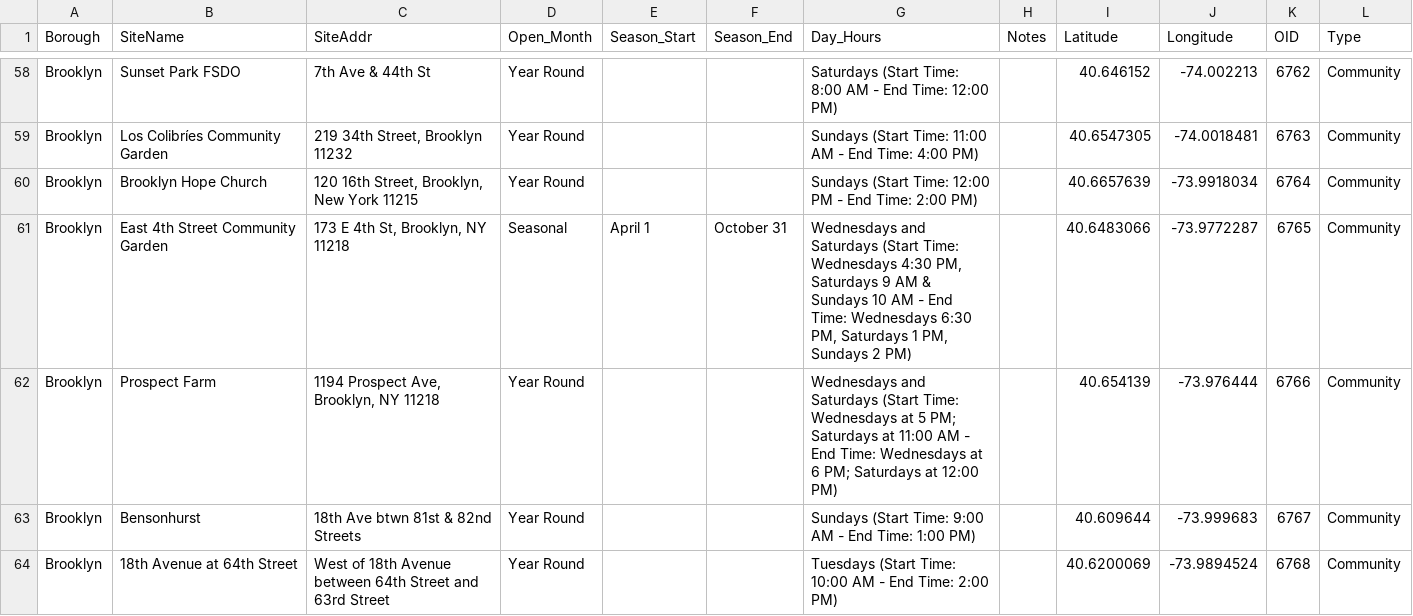
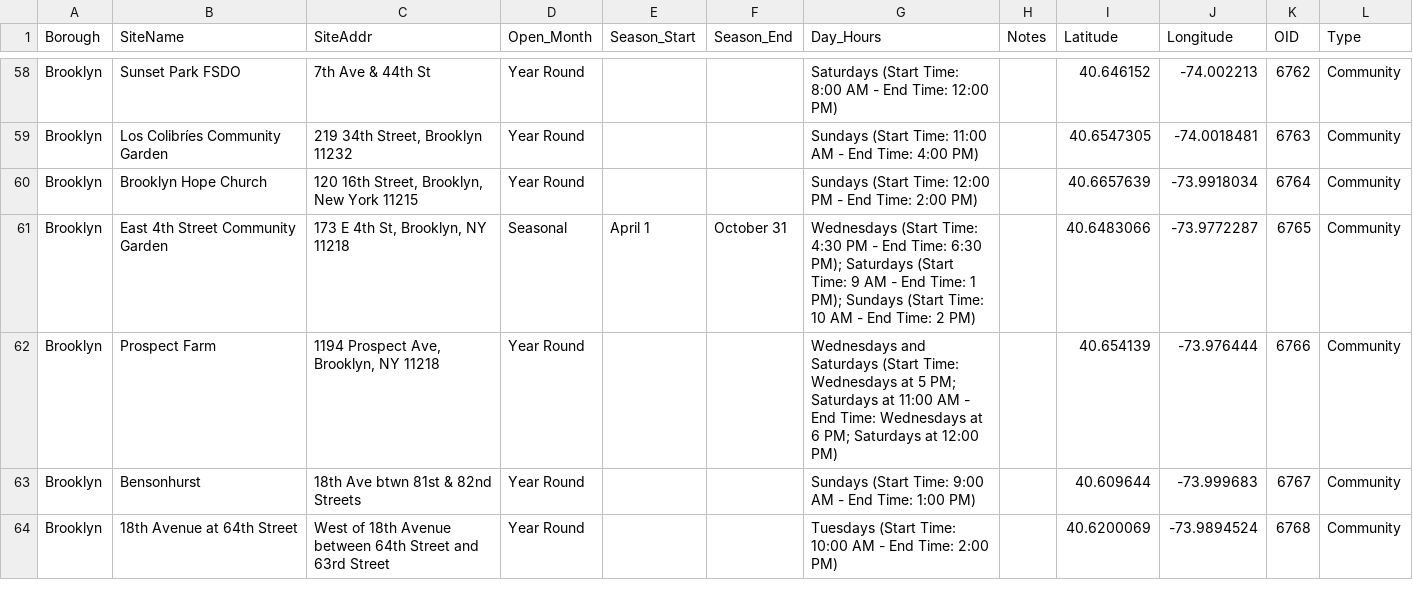
Before and after one commit to gcivil-nyu-org/INET-Monday-Spring2023-Team-4, a CSV file: scripts/datasets/nyc_sites.csv, drawn as a sheet; only a part is shown, gaps mark what is left out.

```diff
--- a/scripts/datasets/nyc_sites.csv
+++ b/scripts/datasets/nyc_sites.csv
@@ -60,3 +60,3 @@ Brooklyn,Los Colibríes Community Garden,"219 34th Street, Brooklyn 11232",Year
 Brooklyn,Brooklyn Hope Church,"120 16th Street, Brooklyn, New York 11215",Year Round,,,Sundays (Start Time: 12:00 PM - End Time:  2:00 PM),,40.6657639,-73.9918034,6764,Community
-Brooklyn,East 4th Street Community Garden,"173 E 4th St, Brooklyn, NY 11218",Seasonal,April 1,October 31,"Wednesdays and Saturdays (Start Time: Wednesdays 4:30 PM, Saturdays 9 AM & Sundays 10 AM - End Time:  Wednesdays 6:30 PM, Saturdays 1 PM, Sundays 2 PM)",,40.6483066,-73.9772287,6765,Community
+Brooklyn,East 4th Street Community Garden,"173 E 4th St, Brooklyn, NY 11218",Seasonal,April 1,October 31,Wednesdays (Start Time: 4:30 PM - End Time: 6:30 PM); Saturdays (Start Time: 9 AM - End Time: 1 PM); Sundays (Start Time: 10 AM - End Time: 2 PM),,40.6483066,-73.9772287,6765,Community
 Brooklyn,Prospect Farm,"1194 Prospect Ave, Brooklyn, NY 11218",Year Round,,,Wednesdays and Saturdays (Start Time: Wednesdays at 5 PM; Saturdays at 11:00 AM - End Time:  Wednesdays at 6 PM; Saturdays at 12:00 PM),,40.654139,-73.976444,6766,Community
```
Also changed, not shown: scripts/datasets/nyc_hosts.csv, scripts/datasets/nyc_site_hosts.csv, 19 other files.
